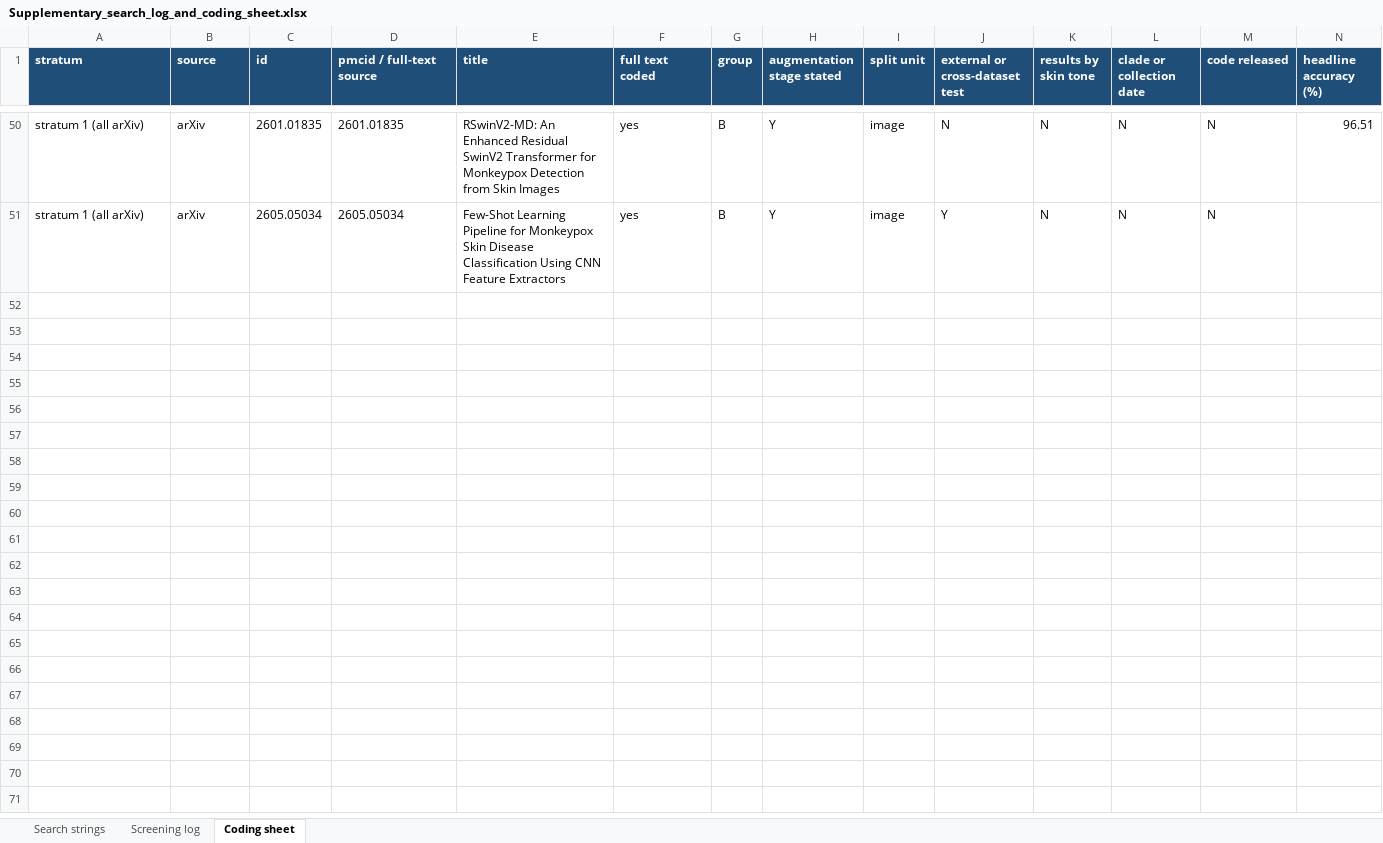
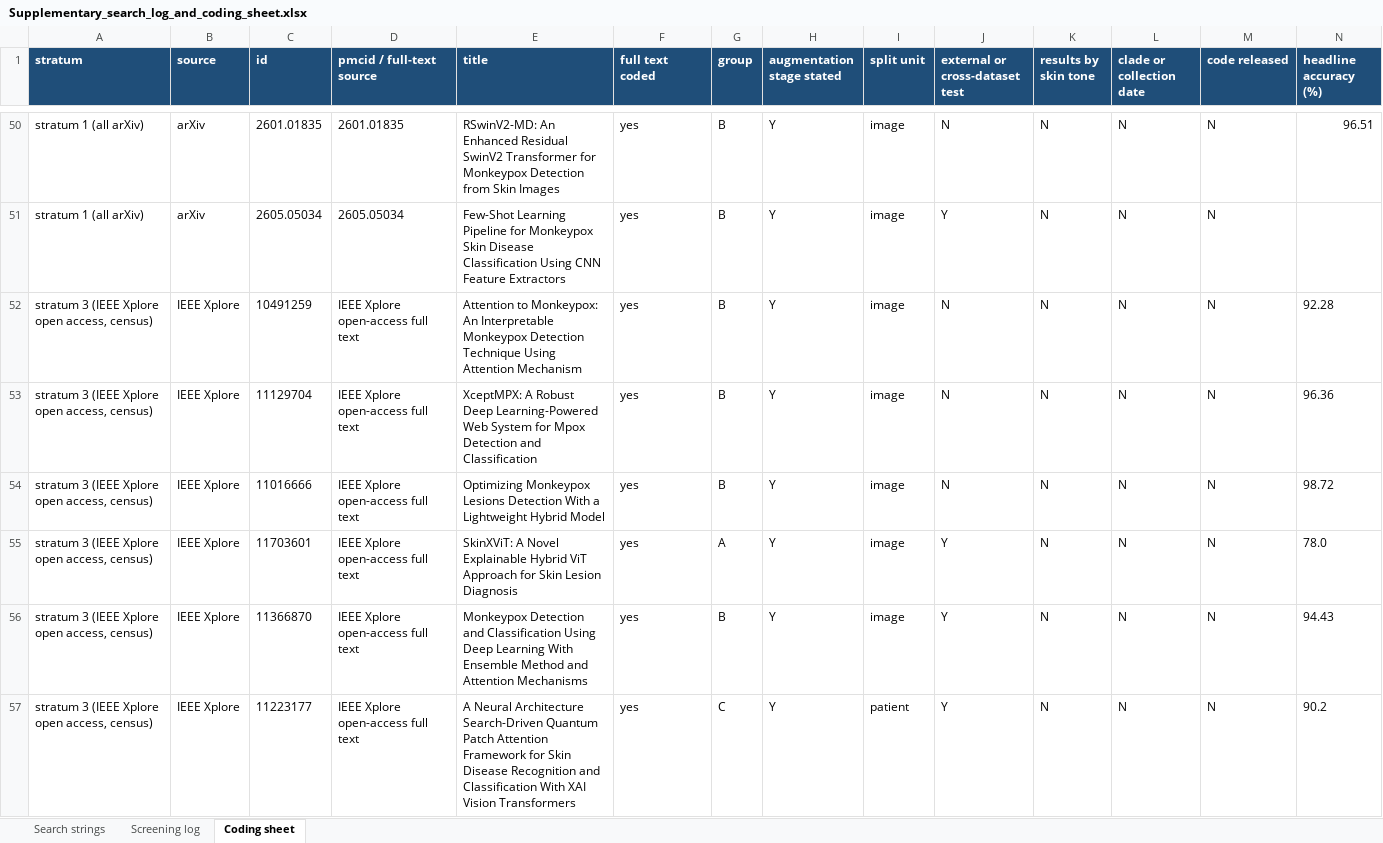
Before and after one commit to MirRahibHussain/mpox-leakage-experiment, an Excel workbook: audit/Supplementary_search_log_and_coding_sheet.xlsx, sheet Coding sheet, drawn as a sheet; only a part is shown, gaps mark what is left out; values as stored, in another font and other column widths than the file's, no borders; rows hold the shown columns only; the diff covers the shown part only; the diff names each change by its address in the sheet, - before the commit and + after, or states it on an @@ line.

Commit message:
Audit: add IEEE Xplore open-access stratum and abstract-level comparison

```diff
--- a/audit/Supplementary_search_log_and_coding_sheet.xlsx (sheet Coding sheet)
+++ b/audit/Supplementary_search_log_and_coding_sheet.xlsx (sheet Coding sheet)
+row 52: stratum 3 (IEEE Xplore open access, census) | IEEE Xplore | 10491259 | IEEE Xplore open-access full text | Attention to Monkeypox: An Interpretable Monkeypox Detection Technique Using Attention Mechanism | yes | B | Y | image | N | N | N | N | 92.28
+row 53: stratum 3 (IEEE Xplore open access, census) | IEEE Xplore | 11129704 | IEEE Xplore open-access full text | XceptMPX: A Robust Deep Learning-Powered Web System for Mpox Detection and Classification | yes | B | Y | image | N | N | N | N | 96.36
+row 54: stratum 3 (IEEE Xplore open access, census) | IEEE Xplore | 11016666 | IEEE Xplore open-access full text | Optimizing Monkeypox Lesions Detection With a Lightweight Hybrid Model | yes | B | Y | image | N | N | N | N | 98.72
+row 55: stratum 3 (IEEE Xplore open access, census) | IEEE Xplore | 11703601 | IEEE Xplore open-access full text | SkinXViT: A Novel Explainable Hybrid ViT Approach for Skin Lesion Diagnosis | yes | A | Y | image | Y | N | N | N | 78.0
+row 56: stratum 3 (IEEE Xplore open access, census) | IEEE Xplore | 11366870 | IEEE Xplore open-access full text | Monkeypox Detection and Classification Using Deep Learning With Ensemble Method and Attention Mechanisms | yes | B | Y | image | Y | N | N | N | 94.43
+row 57: stratum 3 (IEEE Xplore open access, census) | IEEE Xplore | 11223177 | IEEE Xplore open-access full text | A Neural Architecture Search-Driven Quantum Patch Attention Framework for Skin Disease Recognition and Classification With XAI Vision Transformers | yes | C | Y | patient | Y | N | N | N | 90.2
```
Also changed, not shown: 6 added rows elsewhere in this sheet, sheet Screening log, sheet Search strings, 6 other files.
